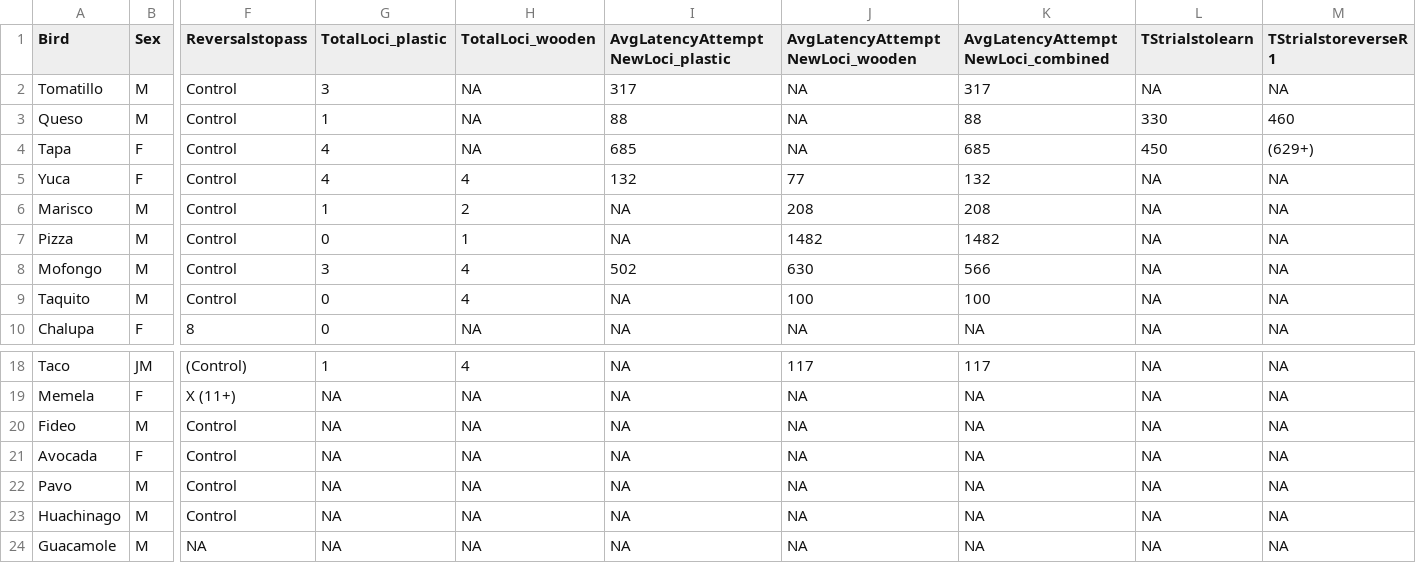
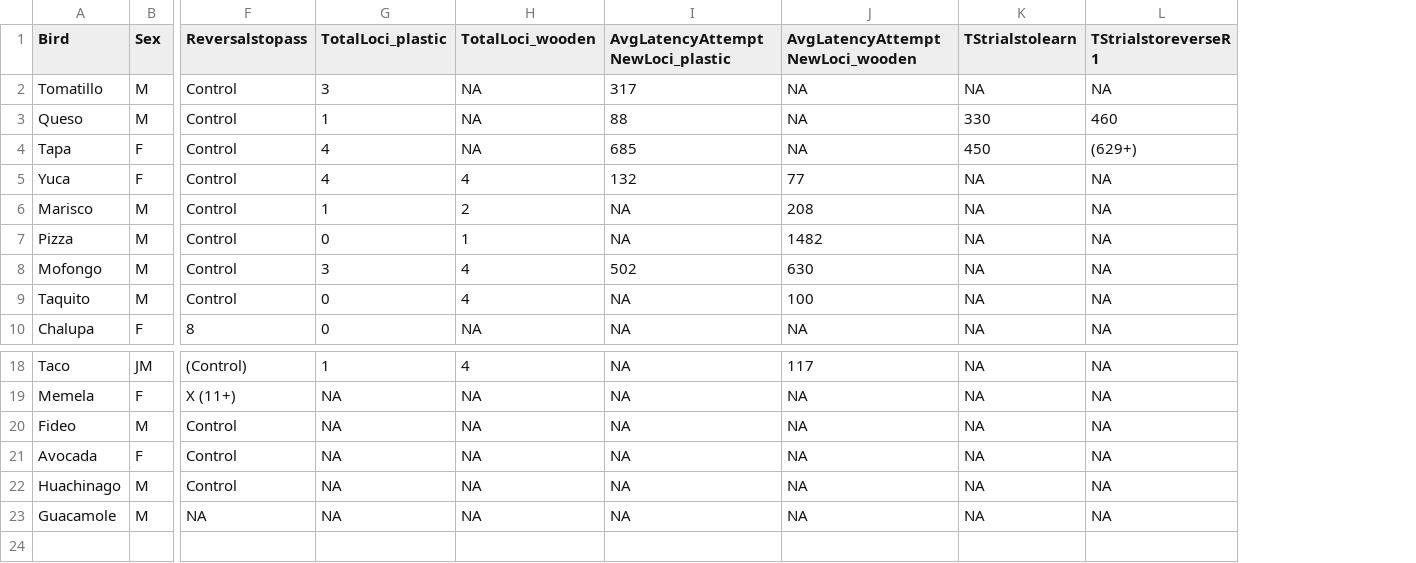
Before and after one commit to corinalogan/grackles, a CSV file: Files/Preregistrations/g_flexmanip_datasummary.csv, drawn as a sheet; only a part is shown, gaps mark what is left out; rows hold the shown columns only; the diff names each change by its address in the sheet, - before the commit and + after, or states it on an @@ line.

Commit message:
added mab data to causal, fixing flexmanip code

```diff
--- a/Files/Preregistrations/g_flexmanip_datasummary.csv
+++ b/Files/Preregistrations/g_flexmanip_datasummary.csv
-column K, rows 1-10: AvgLatencyAttemptNewLoci_combined | 317 | 88 | 685 | 132 | 208 | 1482 | 566 | 100 | NA; rows 18-21: 117 | NA | NA | NA; rows 23-24: NA | NA
-row 22: Pavo | M | Control | NA | NA | NA | NA | NA | NA | NA
```
Also changed, not shown: Files/Preregistrations/g_causal_datasummary.csv, 1 other file.
